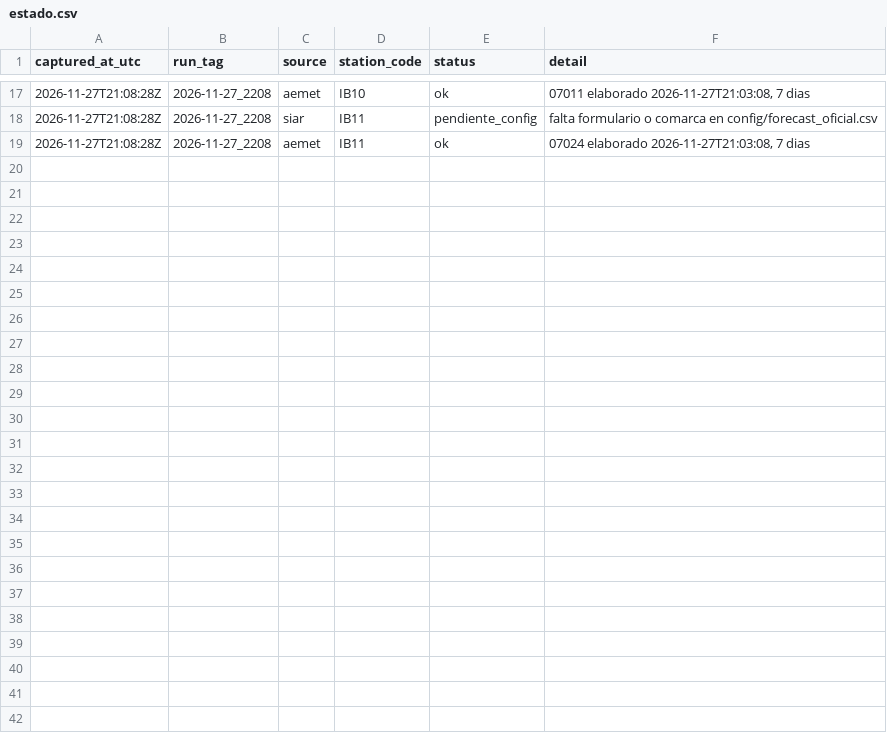
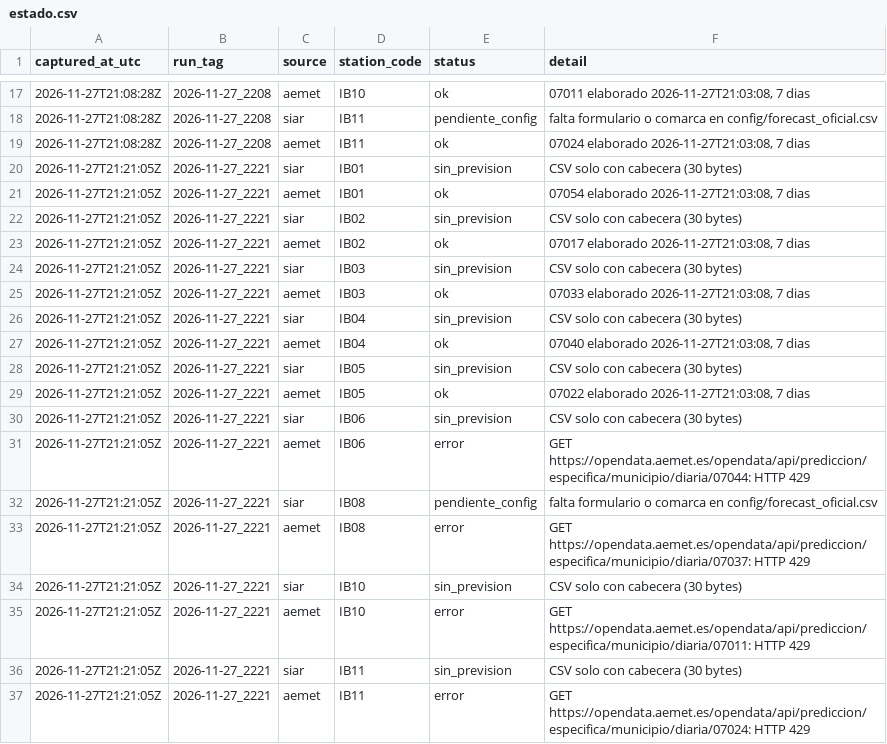
Before and after one commit to lependens/Capitulo-2, a CSV file: data/forecast_oficial/estado.csv, drawn as a sheet; only a part is shown, gaps mark what is left out; the diff names each change by its address in the sheet, - before the commit and + after, or states it on an @@ line.

```diff
--- a/data/forecast_oficial/estado.csv
+++ b/data/forecast_oficial/estado.csv
+row 20: 2026-11-27T21:21:05Z | 2026-11-27_2221 | siar | IB01 | sin_prevision | CSV solo con cabecera (30 bytes)
+row 21: 2026-11-27T21:21:05Z | 2026-11-27_2221 | aemet | IB01 | ok | 07054 elaborado 2026-11-27T21:03:08, 7 dias
+row 22: 2026-11-27T21:21:05Z | 2026-11-27_2221 | siar | IB02 | sin_prevision | CSV solo con cabecera (30 bytes)
+row 23: 2026-11-27T21:21:05Z | 2026-11-27_2221 | aemet | IB02 | ok | 07017 elaborado 2026-11-27T21:03:08, 7 dias
+row 24: 2026-11-27T21:21:05Z | 2026-11-27_2221 | siar | IB03 | sin_prevision | CSV solo con cabecera (30 bytes)
+row 25: 2026-11-27T21:21:05Z | 2026-11-27_2221 | aemet | IB03 | ok | 07033 elaborado 2026-11-27T21:03:08, 7 dias
+row 26: 2026-11-27T21:21:05Z | 2026-11-27_2221 | siar | IB04 | sin_prevision | CSV solo con cabecera (30 bytes)
+row 27: 2026-11-27T21:21:05Z | 2026-11-27_2221 | aemet | IB04 | ok | 07040 elaborado 2026-11-27T21:03:08, 7 dias
+row 28: 2026-11-27T21:21:05Z | 2026-11-27_2221 | siar | IB05 | sin_prevision | CSV solo con cabecera (30 bytes)
+row 29: 2026-11-27T21:21:05Z | 2026-11-27_2221 | aemet | IB05 | ok | 07022 elaborado 2026-11-27T21:03:08, 7 dias
+row 30: 2026-11-27T21:21:05Z | 2026-11-27_2221 | siar | IB06 | sin_prevision | CSV solo con cabecera (30 bytes)
+row 31: 2026-11-27T21:21:05Z | 2026-11-27_2221 | aemet | IB06 | error | GET https://opendata.aemet.es/opendata/api/prediccion/especifica/municipio/diaria/07044: HTTP 429
+row 32: 2026-11-27T21:21:05Z | 2026-11-27_2221 | siar | IB08 | pendiente_config | falta formulario o comarca en config/forecast_oficial.csv
+row 33: 2026-11-27T21:21:05Z | 2026-11-27_2221 | aemet | IB08 | error | GET https://opendata.aemet.es/opendata/api/prediccion/especifica/municipio/diaria/07037: HTTP 429
+row 34: 2026-11-27T21:21:05Z | 2026-11-27_2221 | siar | IB10 | sin_prevision | CSV solo con cabecera (30 bytes)
+row 35: 2026-11-27T21:21:05Z | 2026-11-27_2221 | aemet | IB10 | error | GET https://opendata.aemet.es/opendata/api/prediccion/especifica/municipio/diaria/07011: HTTP 429
+row 36: 2026-11-27T21:21:05Z | 2026-11-27_2221 | siar | IB11 | sin_prevision | CSV solo con cabecera (30 bytes)
+row 37: 2026-11-27T21:21:05Z | 2026-11-27_2221 | aemet | IB11 | error | GET https://opendata.aemet.es/opendata/api/prediccion/especifica/municipio/diaria/07024: HTTP 429
```
Also changed, not shown: 28 other files.
